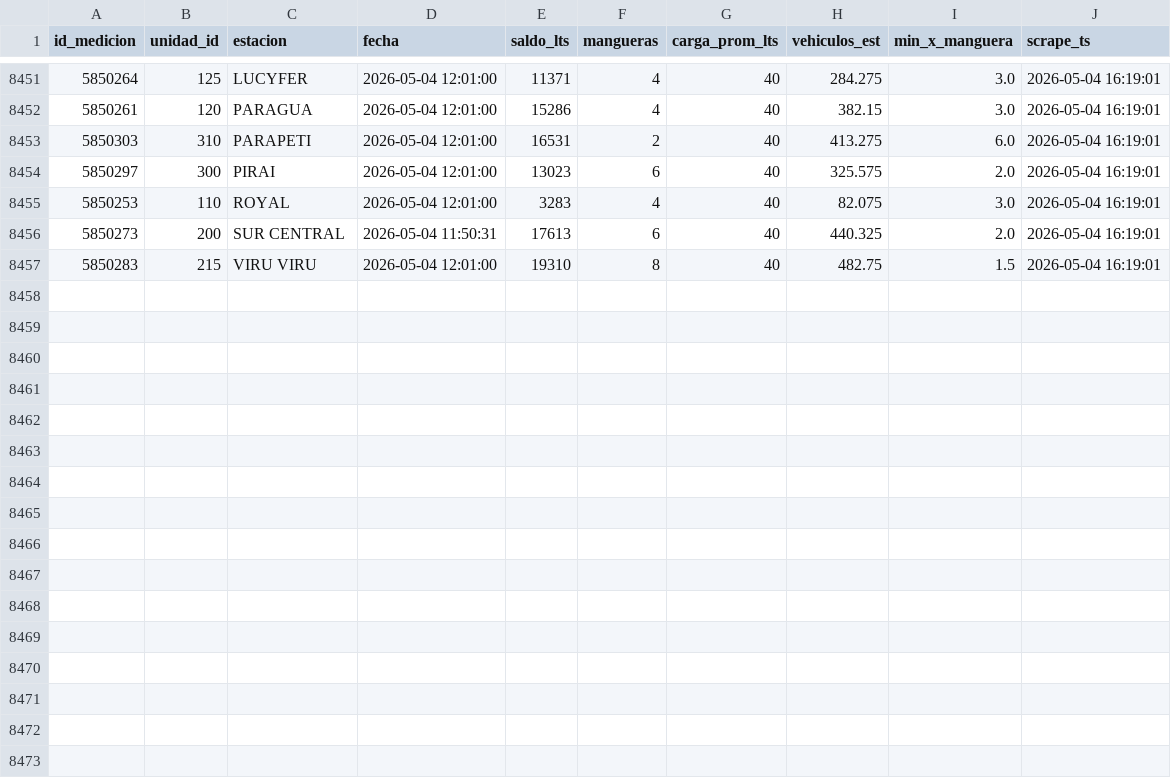
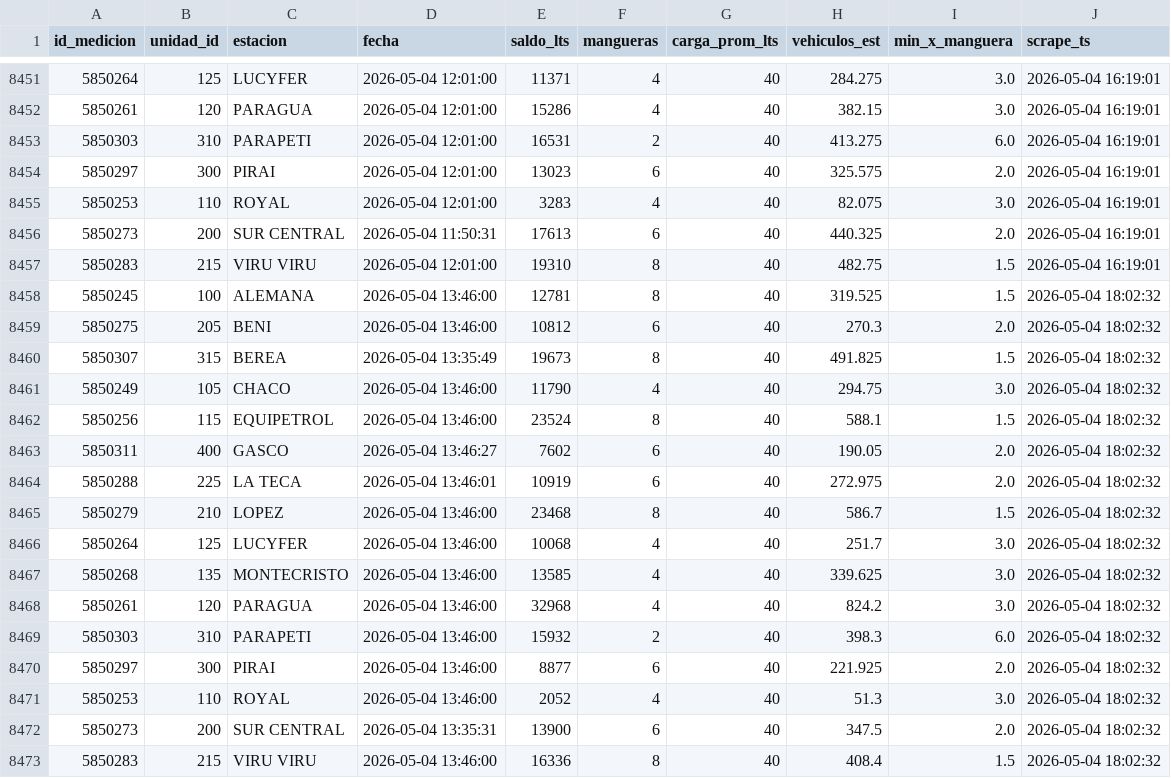
Before and after one commit to mtineojr/Monitor-Biopetrol, a CSV file: data/saldos.csv, drawn as a sheet; only a part is shown, gaps mark what is left out.

```diff
--- a/data/saldos.csv
+++ b/data/saldos.csv
@@ -8457 +8457,17 @@ id_medicion,unidad_id,estacion,fecha,saldo_lts,mangueras,carga_prom_lts,vehiculo
 5850283,215,VIRU VIRU,2026-05-04 12:01:00,19310,8,40,482.75,1.5,2026-05-04 16:19:01
+5850245,100,ALEMANA,2026-05-04 13:46:00,12781,8,40,319.525,1.5,2026-05-04 18:02:32
+5850275,205,BENI,2026-05-04 13:46:00,10812,6,40,270.3,2.0,2026-05-04 18:02:32
+5850307,315,BEREA,2026-05-04 13:35:49,19673,8,40,491.825,1.5,2026-05-04 18:02:32
+5850249,105,CHACO,2026-05-04 13:46:00,11790,4,40,294.75,3.0,2026-05-04 18:02:32
+5850256,115,EQUIPETROL,2026-05-04 13:46:00,23524,8,40,588.1,1.5,2026-05-04 18:02:32
+5850311,400,GASCO,2026-05-04 13:46:27,7602,6,40,190.05,2.0,2026-05-04 18:02:32
+5850288,225,LA TECA,2026-05-04 13:46:01,10919,6,40,272.975,2.0,2026-05-04 18:02:32
+5850279,210,LOPEZ,2026-05-04 13:46:00,23468,8,40,586.7,1.5,2026-05-04 18:02:32
+5850264,125,LUCYFER,2026-05-04 13:46:00,10068,4,40,251.7,3.0,2026-05-04 18:02:32
+5850268,135,MONTECRISTO,2026-05-04 13:46:00,13585,4,40,339.625,3.0,2026-05-04 18:02:32
+5850261,120,PARAGUA,2026-05-04 13:46:00,32968,4,40,824.2,3.0,2026-05-04 18:02:32
+5850303,310,PARAPETI,2026-05-04 13:46:00,15932,2,40,398.3,6.0,2026-05-04 18:02:32
+5850297,300,PIRAI,2026-05-04 13:46:00,8877,6,40,221.925,2.0,2026-05-04 18:02:32
+5850253,110,ROYAL,2026-05-04 13:46:00,2052,4,40,51.3,3.0,2026-05-04 18:02:32
+5850273,200,SUR CENTRAL,2026-05-04 13:35:31,13900,6,40,347.5,2.0,2026-05-04 18:02:32
+5850283,215,VIRU VIRU,2026-05-04 13:46:00,16336,8,40,408.4,1.5,2026-05-04 18:02:32
```
